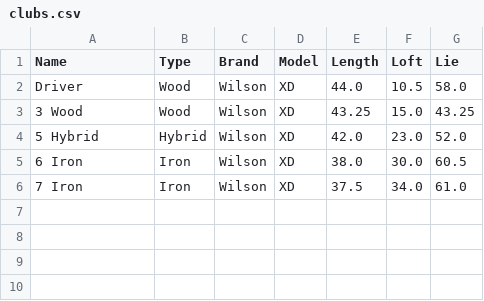
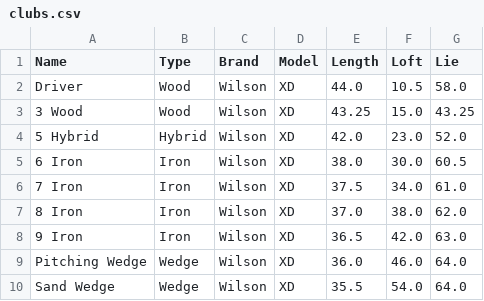
Before and after one commit to JohnP-1/golf-analysis, a CSV file: Data/clubs.csv, drawn as a sheet; the diff names each change by its address in the sheet, - before the commit and + after, or states it on an @@ line.

Commit message:
stash

```diff
--- a/Data/clubs.csv
+++ b/Data/clubs.csv
+row 7: 8 Iron | Iron | Wilson | XD | 37.0 | 38.0 | 62.0
+row 8: 9 Iron | Iron | Wilson | XD | 36.5 | 42.0 | 63.0
+row 9: Pitching Wedge | Wedge | Wilson | XD | 36.0 | 46.0 | 64.0
+row 10: Sand Wedge | Wedge | Wilson | XD | 35.5 | 54.0 | 64.0
```
